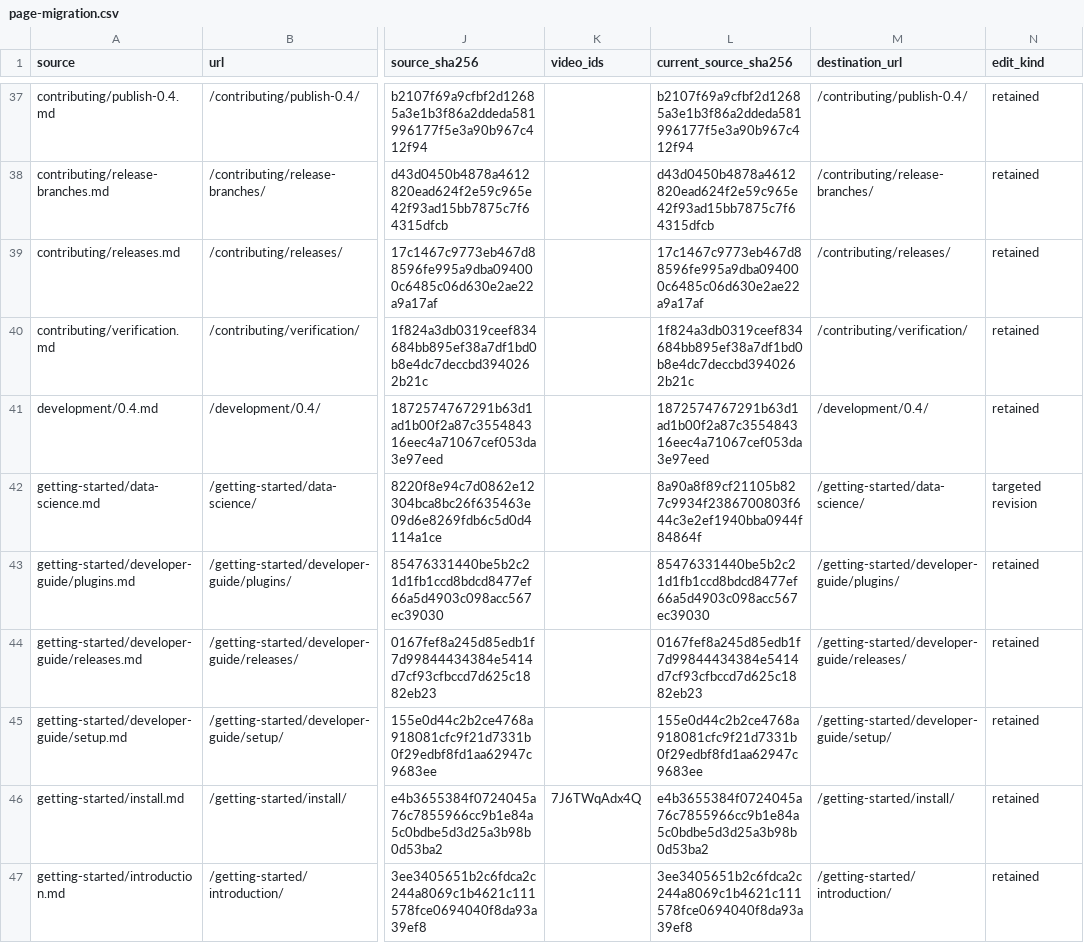
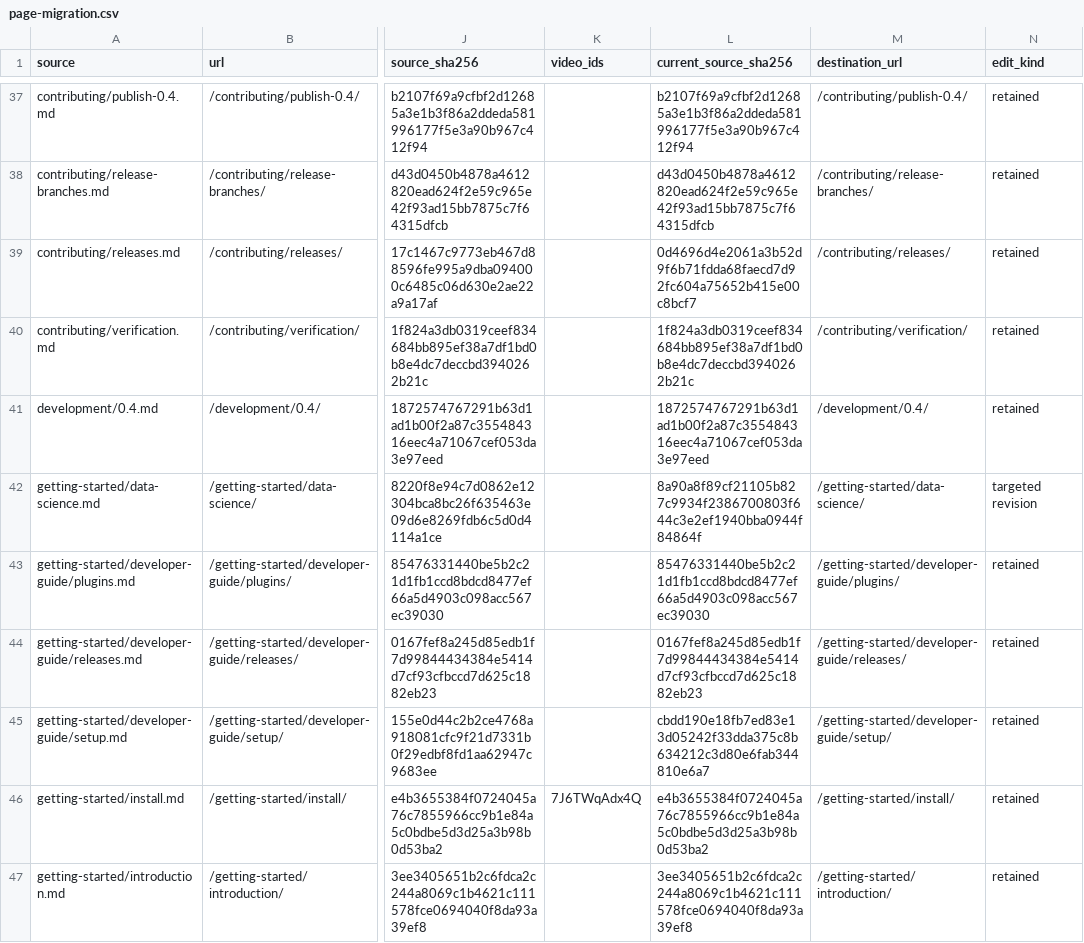
Before and after one commit to Alien6-Studio/outerspace-apizr, a CSV file: review/site-refonte/page-migration.csv, drawn as a sheet; only a part is shown, gaps mark what is left out; the diff names each change by its address in the sheet, - before the commit and + after, or states it on an @@ line.

Commit message:
ci: isolate documentation and published examples from product qualification
Route site content and reviewed tooling through a separate locked environment. Preserve full qualification for product and workflow changes, and allow Python startup before asserting non-timeout Attest diagnostics.

Signed-off-by: Ludovic Fernandez <contact@alien6.com>

```diff
--- a/review/site-refonte/page-migration.csv
+++ b/review/site-refonte/page-migration.csv
-L39 (current_source_sha256): 17c1467c9773eb467d88596fe995a9dba094000c6485c06d630e2ae22a9a17af
+L39 (current_source_sha256): 0d4696d4e2061a3b52d9f6b71fdda68faecd7d92fc604a75652b415e00c8bcf7
-L45 (current_source_sha256): 155e0d44c2b2ce4768a918081cfc9f21d7331b0f29edbf8fd1aa62947c9683ee
+L45 (current_source_sha256): cbdd190e18fb7ed83e13d05242f33dda375c8b634212c3d80e6fab344810e6a7
```
Also changed, not shown: 15 other files.
